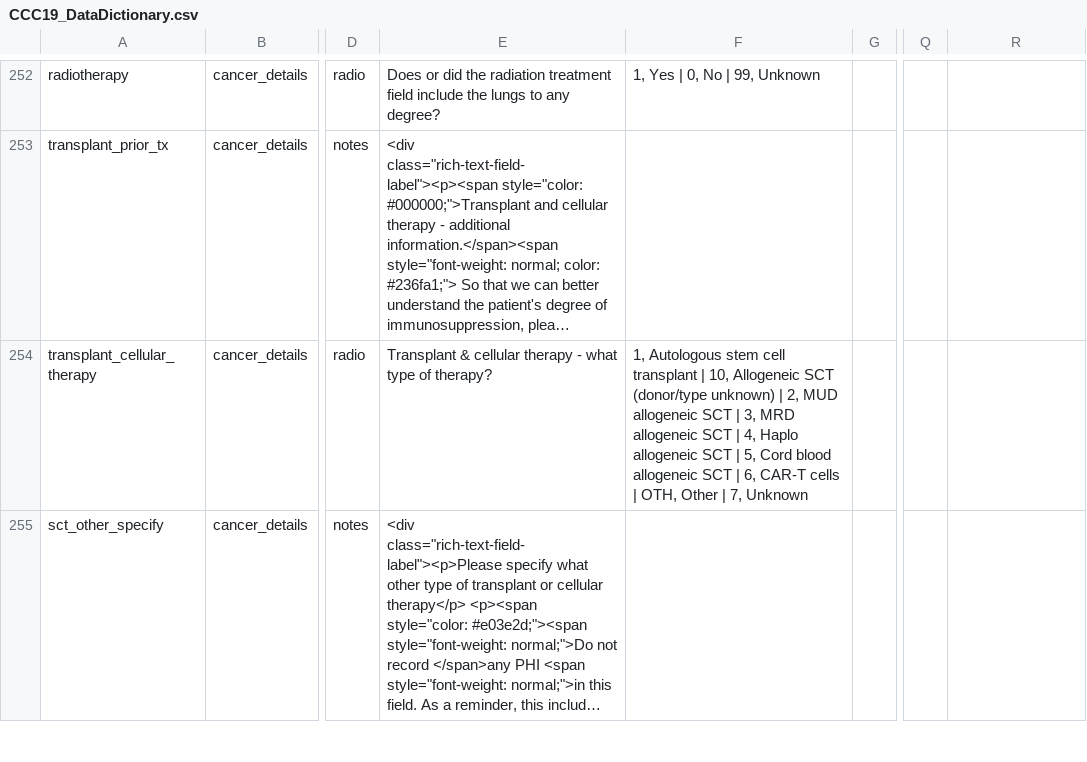
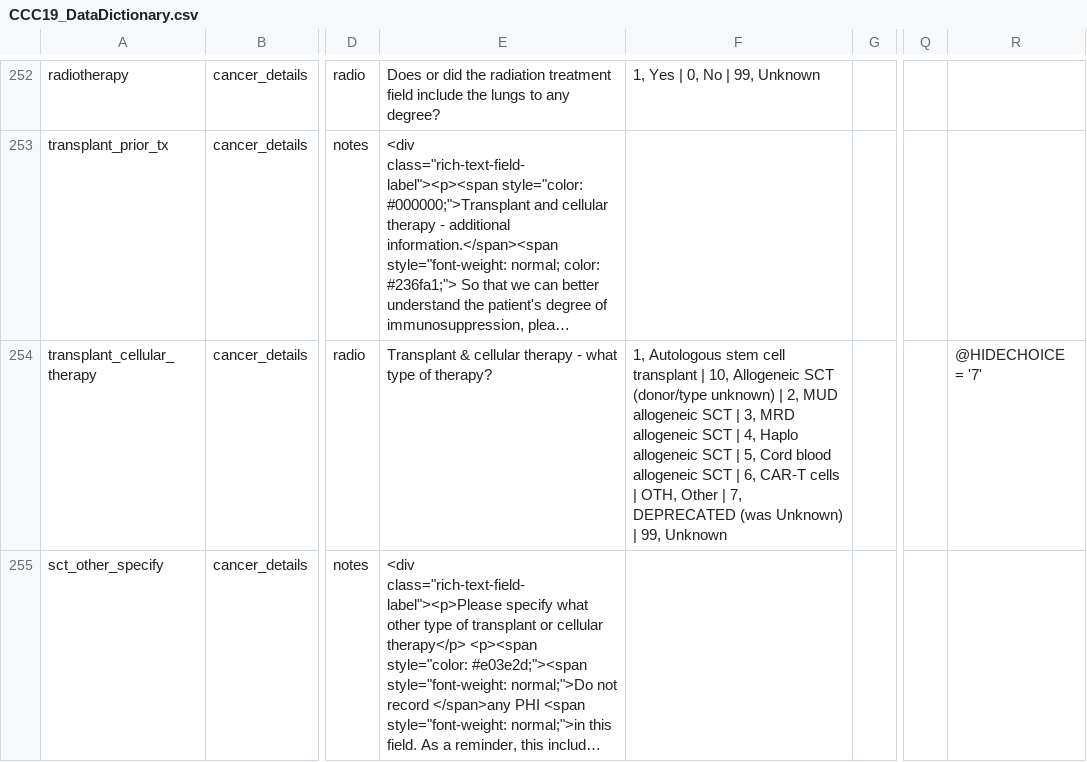
Before and after one commit to covidncancer/CCC19_dictionary, a CSV file: CCC19_DataDictionary.csv, drawn as a sheet; only a part is shown, gaps mark what is left out; long unchanged cells end in …; the diff covers the shown part only; the diff names each change by its address in the sheet, - before the commit and + after, or states it on an @@ line.

Commit message:
Unknown variable backend migration
Four variables had a value other than 99 or "unk" for unknown. These values were migrated to 99 and the old values were deprecated. Data was also migrated to reflect this change.

```diff
--- a/CCC19_DataDictionary.csv
+++ b/CCC19_DataDictionary.csv
-F254: …| 7, Unknown
+F254: …| 7, DEPRECATED (was Unknown) | 99, Unknown
-R254: (empty)
+R254: @HIDECHOICE = '7'
```
Also changed, not shown: 6 edited cells elsewhere in this file, 1 other file.
